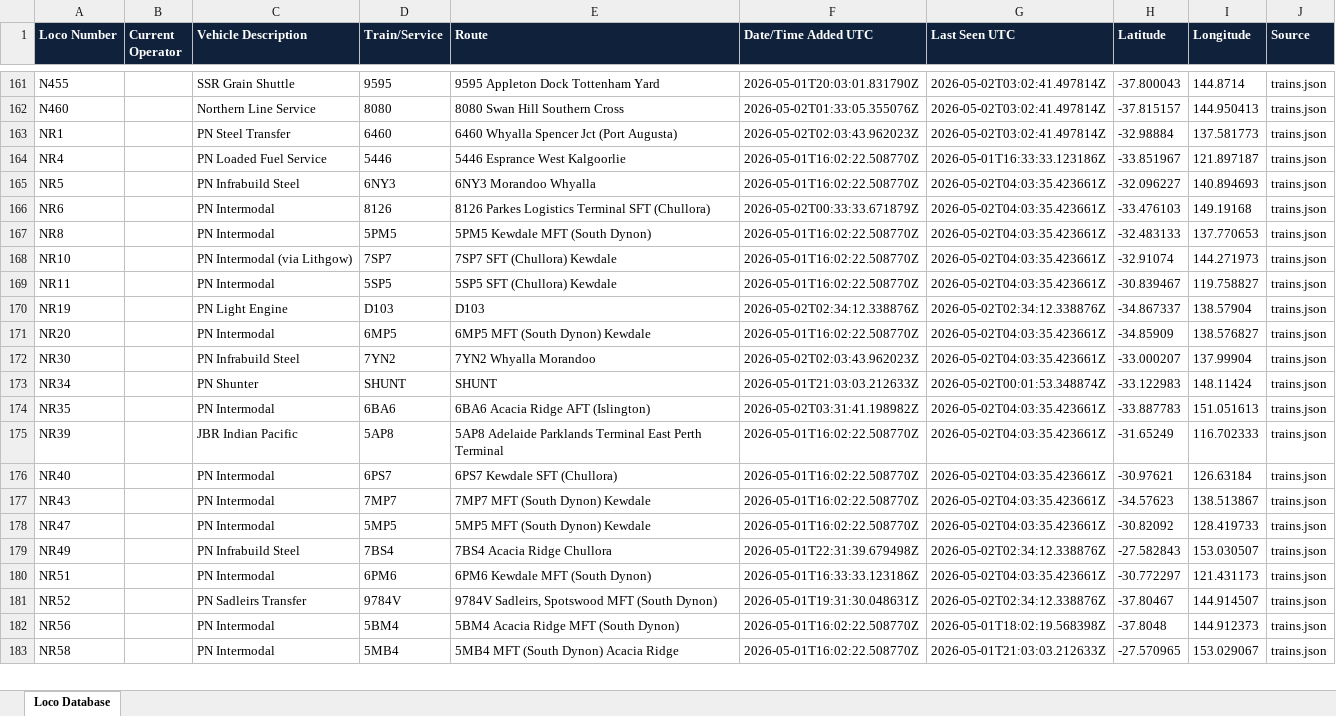
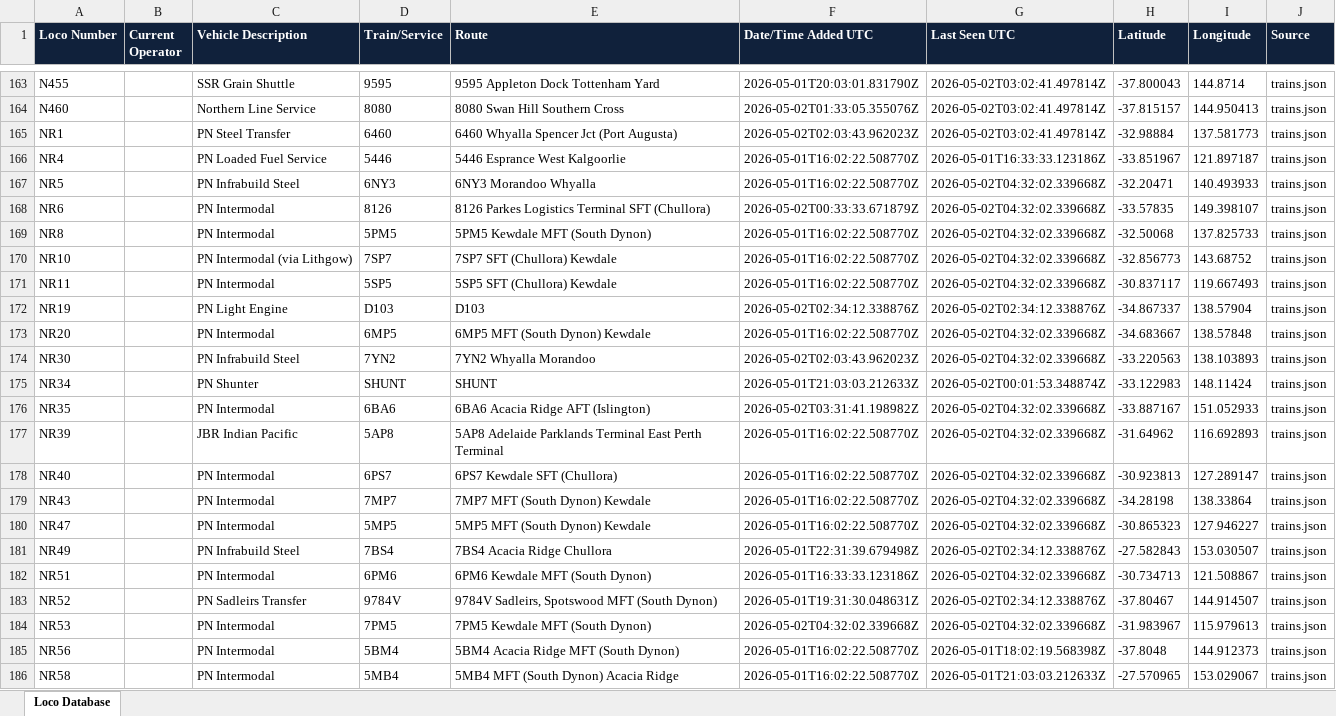
Before and after one commit to grahame21/railops-backend, an Excel workbook: static/downloads/loco_database.xlsx, sheet Loco Database, drawn as a sheet; only a part is shown, gaps mark what is left out; values as stored, in another font and other column widths than the file's, no borders; addresses are those after the commit; the diff covers the shown part only; the diff names each change by its address in the sheet, - before the commit and + after, or states it on an @@ line.

Commit message:
Update RailOps database files - 2026-05-02 04:32:02 UTC

```diff
--- a/static/downloads/loco_database.xlsx (sheet Loco Database)
+++ b/static/downloads/loco_database.xlsx (sheet Loco Database)
-G167:G171 (Last Seen UTC): 2026-05-02T04:03:35.423661Z
+G167:G171 (Last Seen UTC): 2026-05-02T04:32:02.339668Z
-H167 (Latitude): -32.096227
+H167 (Latitude): -32.20471
-I167 (Longitude): 140.894693
+I167 (Longitude): 140.493933
-H168 (Latitude): -33.476103
+H168 (Latitude): -33.57835
-I168 (Longitude): 149.19168
+I168 (Longitude): 149.398107
-H169 (Latitude): -32.483133
+H169 (Latitude): -32.50068
-I169 (Longitude): 137.770653
+I169 (Longitude): 137.825733
-H170 (Latitude): -32.91074
+H170 (Latitude): -32.856773
-I170 (Longitude): 144.271973
+I170 (Longitude): 143.68752
-H171 (Latitude): -30.839467
+H171 (Latitude): -30.837117
-I171 (Longitude): 119.758827
+I171 (Longitude): 119.667493
-G173:G174 (Last Seen UTC): 2026-05-02T04:03:35.423661Z
+G173:G174 (Last Seen UTC): 2026-05-02T04:32:02.339668Z
-H173 (Latitude): -34.85909
+H173 (Latitude): -34.683667
-I173 (Longitude): 138.576827
+I173 (Longitude): 138.57848
-H174 (Latitude): -33.000207
+H174 (Latitude): -33.220563
-I174 (Longitude): 137.99904
+I174 (Longitude): 138.103893
-G176:G180 (Last Seen UTC): 2026-05-02T04:03:35.423661Z
+G176:G180 (Last Seen UTC): 2026-05-02T04:32:02.339668Z
-H176 (Latitude): -33.887783
+H176 (Latitude): -33.887167
-I176 (Longitude): 151.051613
+I176 (Longitude): 151.052933
-H177 (Latitude): -31.65249
+H177 (Latitude): -31.64962
-I177 (Longitude): 116.702333
+I177 (Longitude): 116.692893
-H178 (Latitude): -30.97621
+H178 (Latitude): -30.923813
-I178 (Longitude): 126.63184
+I178 (Longitude): 127.289147
-H179 (Latitude): -34.57623
+H179 (Latitude): -34.28198
-I179 (Longitude): 138.513867
+I179 (Longitude): 138.33864
-H180 (Latitude): -30.82092
+H180 (Latitude): -30.865323
-I180 (Longitude): 128.419733
+I180 (Longitude): 127.946227
-G182 (Last Seen UTC): 2026-05-02T04:03:35.423661Z
+G182 (Last Seen UTC): 2026-05-02T04:32:02.339668Z
-H182 (Latitude): -30.772297
+H182 (Latitude): -30.734713
-I182 (Longitude): 121.431173
+I182 (Longitude): 121.508867
+row 184: NR53 |  | PN Intermodal | 7PM5 | 7PM5 Kewdale MFT (South Dynon) | 2026-05-02T04:32:02.339668Z | 2026-05-02T04:32:02.339668Z | -31.983967 | 115.979613 | trains.json
```
Also changed, not shown: 5 added rows and 386 edited cells elsewhere in this sheet, static/downloads/loco_numbers_only.xlsx, 11 other files.
